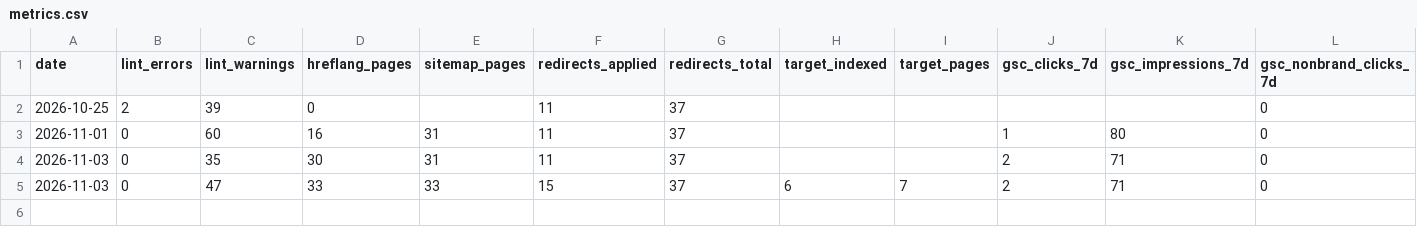
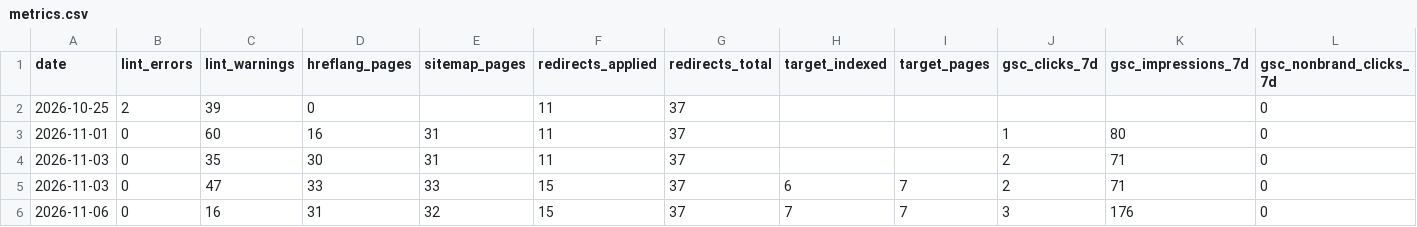
Before and after one commit to waltbon/cabana-website, a CSV file: docs/seo/metrics.csv, drawn as a sheet; only a part is shown; rows hold the shown columns only; the diff names each change by its address in the sheet, - before the commit and + after, or states it on an @@ line.

```diff
--- a/docs/seo/metrics.csv
+++ b/docs/seo/metrics.csv
+row 6: 2026-11-06 | 0 | 16 | 31 | 32 | 15 | 37 | 7 | 7 | 3 | 176 | 0
```
Also changed, not shown: 11 other files.
